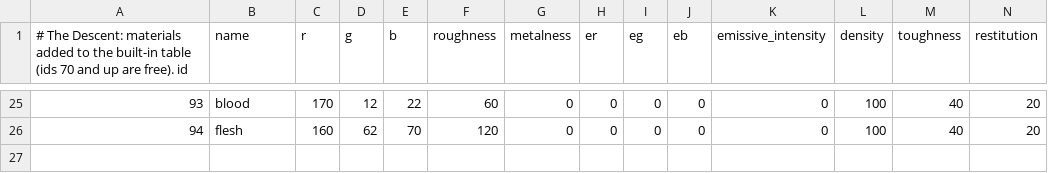
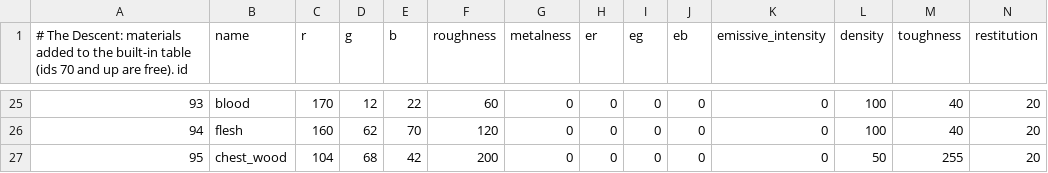
Before and after one commit to Xaven89/dungeon-crawler, a CSV file: projects/dungeon_crawler/materials.csv, drawn as a sheet; only a part is shown, gaps mark what is left out; rows hold the shown columns only; the diff names each change by its address in the sheet, - before the commit and + after, or states it on an @@ line.

```diff
--- a/projects/dungeon_crawler/materials.csv
+++ b/projects/dungeon_crawler/materials.csv
+row 27: 95 | chest_wood | 104 | 68 | 42 | 200 | 0 | 0 | 0 | 0 | 0 | 50 | 255 | 20
```
Also changed, not shown: 12 other files.
